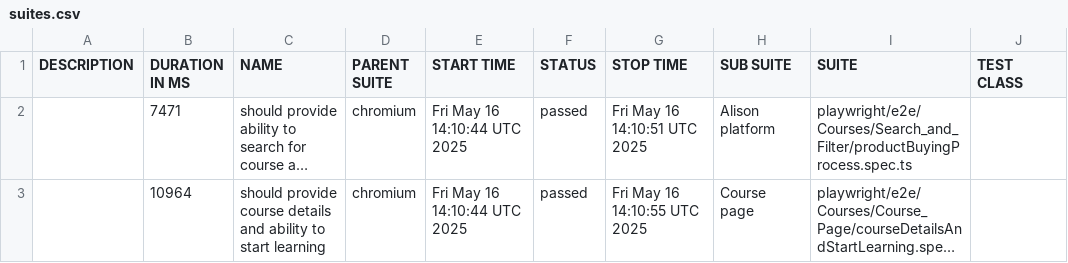
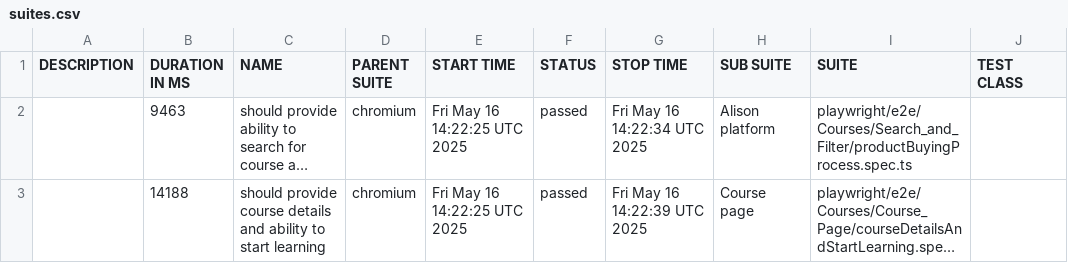
Before and after one commit to iBrianWarner/ts_pw_alison, a CSV file: data/suites.csv, drawn as a sheet; only a part is shown; long unchanged cells end in …; the diff names each change by its address in the sheet, - before the commit and + after, or states it on an @@ line.

```diff
--- a/data/suites.csv
+++ b/data/suites.csv
-B2 (DURATION IN MS): 7471
+B2 (DURATION IN MS): 9463
-E2:E3 (START TIME): Fri May 16 14:10:44 UTC 2025
+E2:E3 (START TIME): Fri May 16 14:22:25 UTC 2025
-G2 (STOP TIME): Fri May 16 14:10:51 UTC 2025
+G2 (STOP TIME): Fri May 16 14:22:34 UTC 2025
-B3 (DURATION IN MS): 10964
+B3 (DURATION IN MS): 14188
-G3 (STOP TIME): Fri May 16 14:10:55 UTC 2025
+G3 (STOP TIME): Fri May 16 14:22:39 UTC 2025
```
Also changed, not shown: 24 other files.
